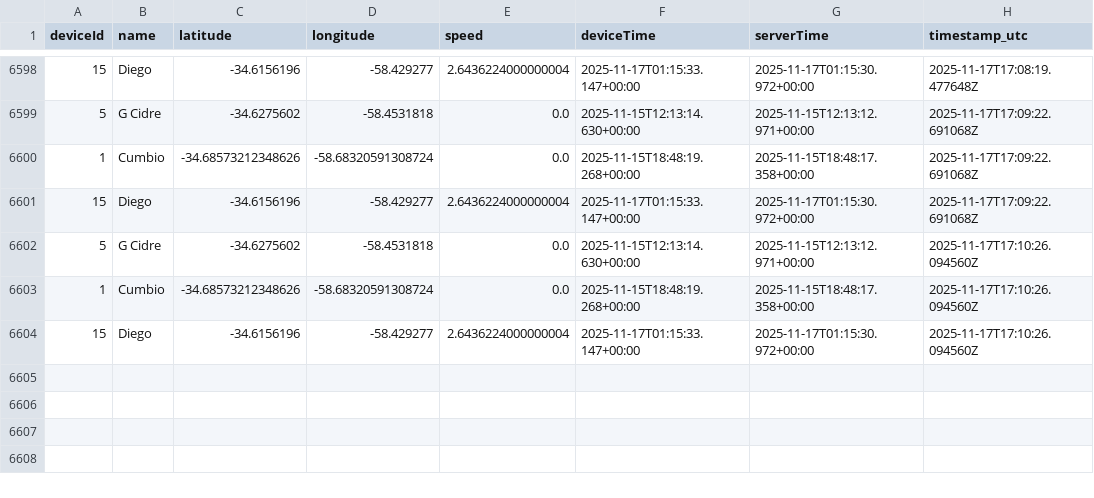
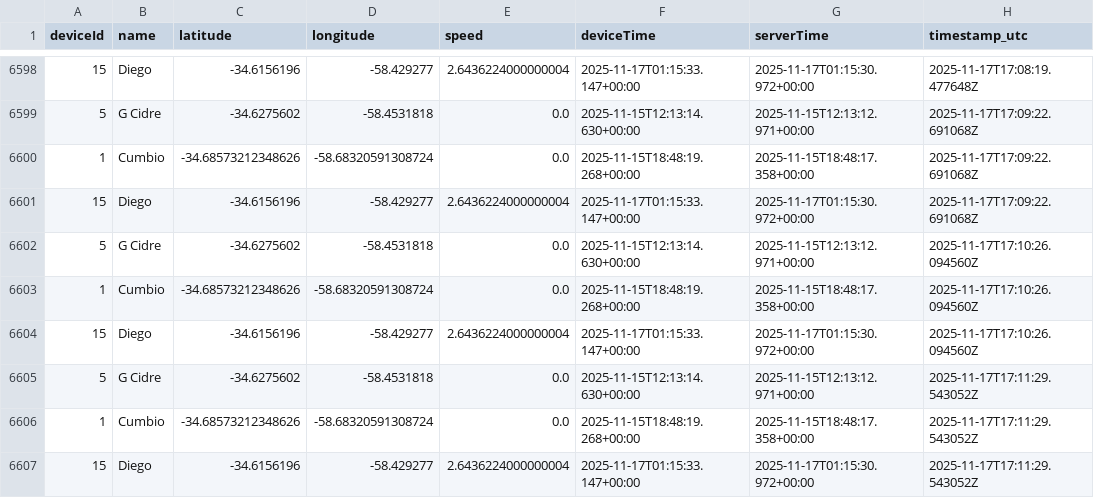
Before and after one commit to calistodata/tracking, a CSV file: calistotrack_data.csv, drawn as a sheet; only a part is shown, gaps mark what is left out; the diff names each change by its address in the sheet, - before the commit and + after, or states it on an @@ line.

Commit message:
CalistoTrack: auto update calistotrack_data.csv

```diff
--- a/calistotrack_data.csv
+++ b/calistotrack_data.csv
+row 6605: 5 | G Cidre | -34.6275602 | -58.4531818 | 0.0 | 2025-11-15T12:13:14.630+00:00 | 2025-11-15T12:13:12.971+00:00 | 2025-11-17T17:11:29.543052Z
+row 6606: 1 | Cumbio | -34.68573212348626 | -58.68320591308724 | 0.0 | 2025-11-15T18:48:19.268+00:00 | 2025-11-15T18:48:17.358+00:00 | 2025-11-17T17:11:29.543052Z
+row 6607: 15 | Diego | -34.6156196 | -58.429277 | 2.6436224000000004 | 2025-11-17T01:15:33.147+00:00 | 2025-11-17T01:15:30.972+00:00 | 2025-11-17T17:11:29.543052Z
```
